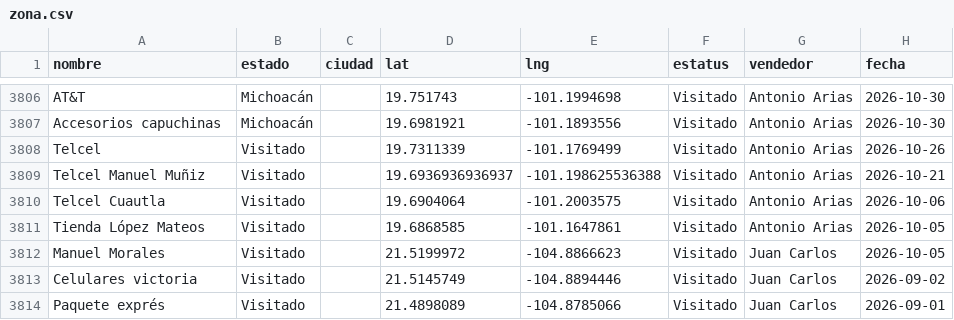
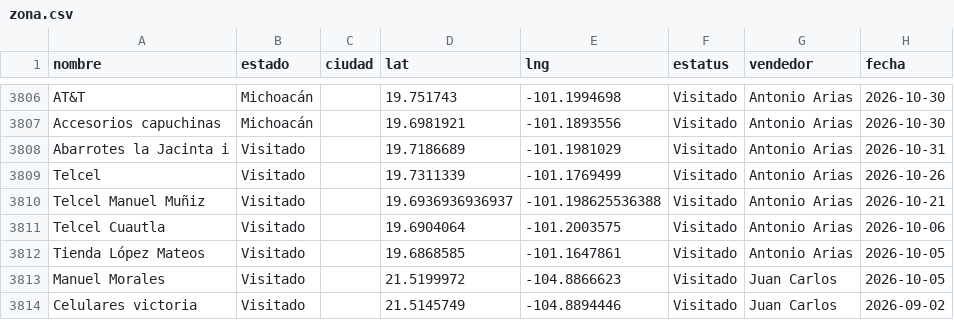
Before and after one commit to EduardoBandeliz/zona-eb, a CSV file: zona.csv, drawn as a sheet; only a part is shown, gaps mark what is left out; the shorter side is filled out with more unchanged rows.

Commit message:
zona.csv 31/Oct 11:34

```diff
--- a/zona.csv
+++ b/zona.csv
@@ -3807,2 +3807,3 @@ AT&T,Michoacán,,19.751743,-101.1994698,Visitado,Antonio Arias,2026-10-30
 Accesorios capuchinas,Michoacán,,19.6981921,-101.1893556,Visitado,Antonio Arias,2026-10-30
+Abarrotes la Jacinta i,Visitado,,19.7186689,-101.1981029,Visitado,Antonio Arias,2026-10-31
 Telcel,Visitado,,19.7311339,-101.1769499,Visitado,Antonio Arias,2026-10-26
```
